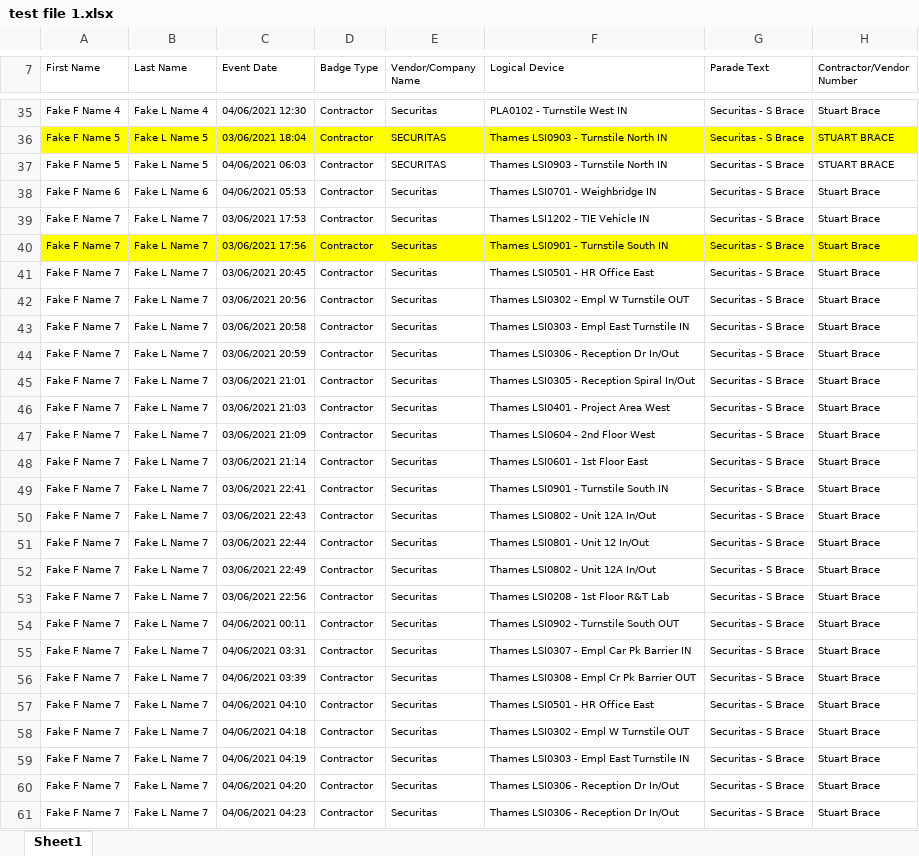
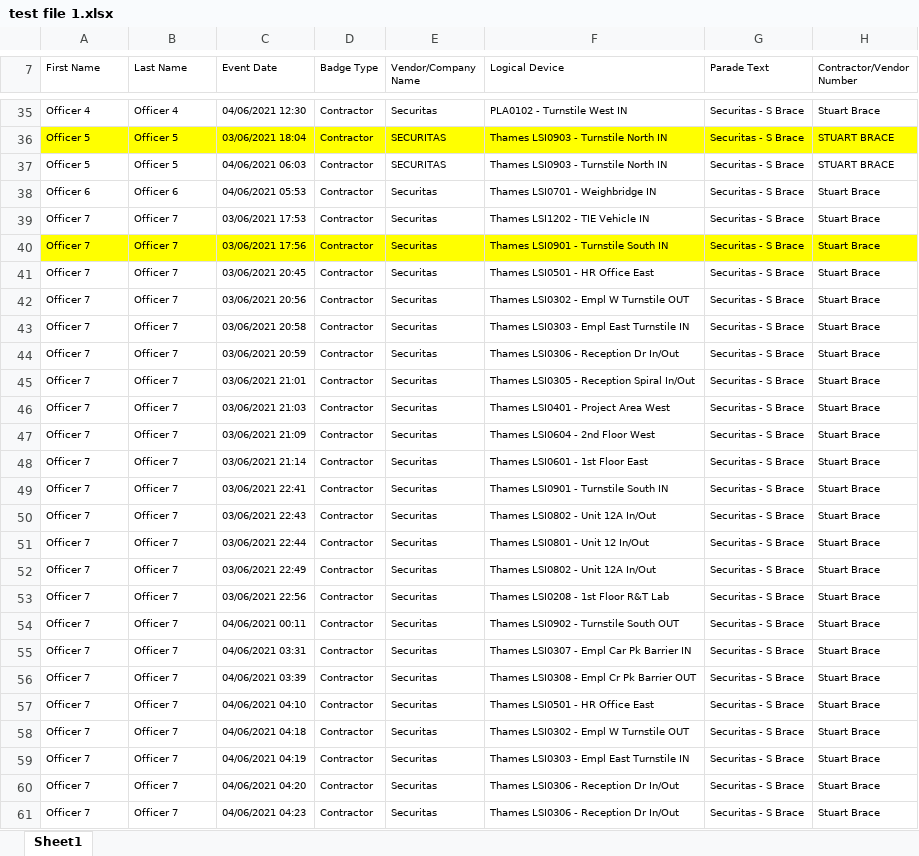
Before and after one commit to gaurav-dogra/excel-to-excelParsingWebApp, an Excel workbook: src/main/resources/test file 1.xlsx, sheet Sheet1, drawn as a sheet; only a part is shown, gaps mark what is left out; values as stored, in another font and other column widths than the file's, no borders; the diff covers the shown part only; the diff names each change by its address in the sheet, - before the commit and + after, or states it on an @@ line.

```diff
--- a/src/main/resources/test file 1.xlsx (sheet Sheet1)
+++ b/src/main/resources/test file 1.xlsx (sheet Sheet1)
-A35 (First Name): Fake F Name 4
+A35 (First Name): Officer 4
-B35 (Last Name): Fake L Name 4
+B35 (Last Name): Officer 4
-A36:A37 (First Name): Fake F Name 5
+A36:A37 (First Name): Officer 5
-B36:B37 (Last Name): Fake L Name 5
+B36:B37 (Last Name): Officer 5
-A38 (First Name): Fake F Name 6
+A38 (First Name): Officer 6
-B38 (Last Name): Fake L Name 6
+B38 (Last Name): Officer 6
-A39:A61 (First Name): Fake F Name 7
+A39:A61 (First Name): Officer 7
-B39:B61 (Last Name): Fake L Name 7
+B39:B61 (Last Name): Officer 7
```
Also changed, not shown: 286 edited cells elsewhere in this sheet, src/main/resources/test file 2.xlsx.
